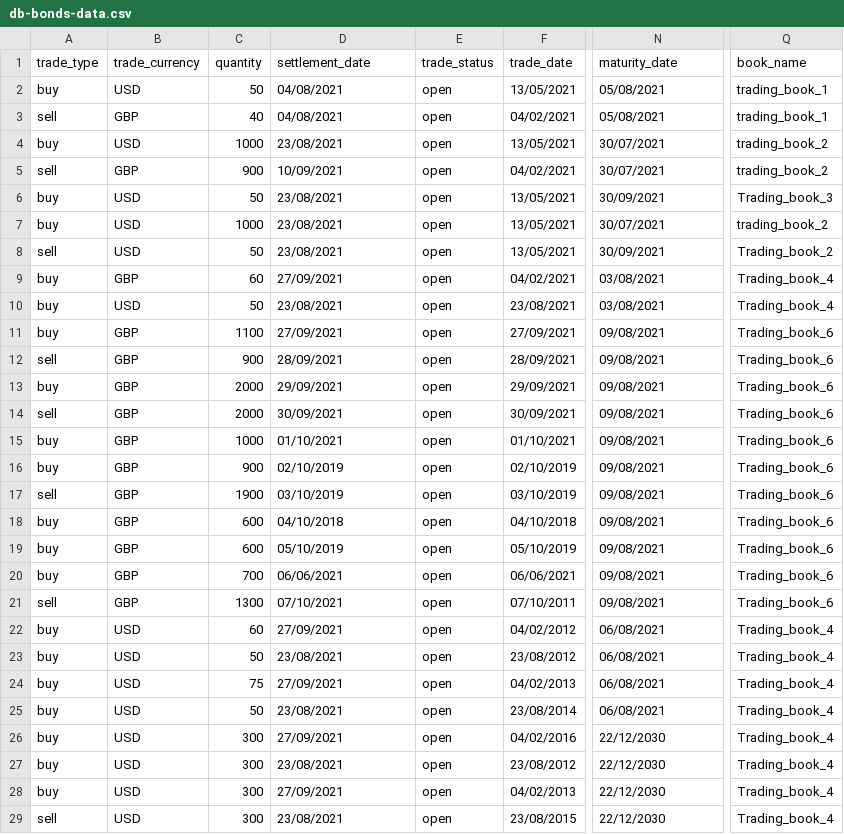
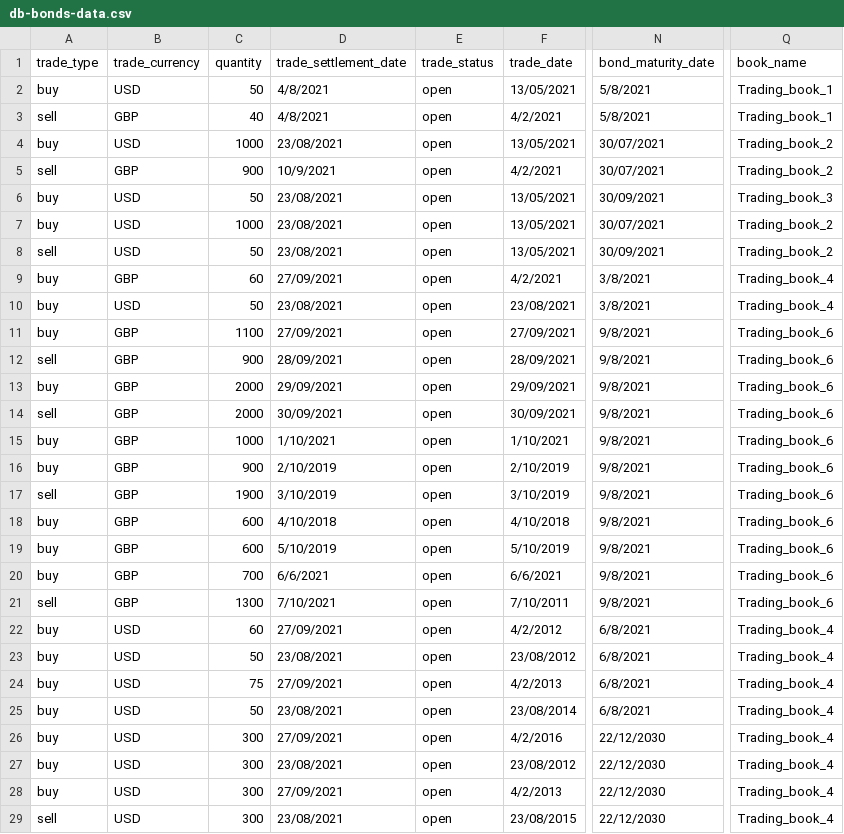
Before and after one commit to BadulescuCatalin/arrakis_v3, a CSV file: java-api/src/main/resources/db-bonds-data.csv, drawn as a sheet; only a part is shown, gaps mark what is left out; the diff names each change by its address in the sheet, - before the commit and + after, or states it on an @@ line.

```diff
--- a/java-api/src/main/resources/db-bonds-data.csv
+++ b/java-api/src/main/resources/db-bonds-data.csv
-D1: settlement_date
+D1: trade_settlement_date
-N1: maturity_date
+N1: bond_maturity_date
-D2:D3 (trade_settlement_date): 04/08/2021
+D2:D3 (trade_settlement_date): 4/8/2021
-N2:N3 (bond_maturity_date): 05/08/2021
+N2:N3 (bond_maturity_date): 5/8/2021
-Q2:Q3 (book_name): trading_book_1
+Q2:Q3 (book_name): Trading_book_1
-F3 (trade_date): 04/02/2021
+F3 (trade_date): 4/2/2021
-Q4:Q5 (book_name): trading_book_2
+Q4:Q5 (book_name): Trading_book_2
-D5 (trade_settlement_date): 10/09/2021
+D5 (trade_settlement_date): 10/9/2021
-F5 (trade_date): 04/02/2021
+F5 (trade_date): 4/2/2021
-Q7 (book_name): trading_book_2
+Q7 (book_name): Trading_book_2
-F9 (trade_date): 04/02/2021
+F9 (trade_date): 4/2/2021
-N9:N10 (bond_maturity_date): 03/08/2021
+N9:N10 (bond_maturity_date): 3/8/2021
-N11:N21 (bond_maturity_date): 09/08/2021
+N11:N21 (bond_maturity_date): 9/8/2021
-D15 (trade_settlement_date): 01/10/2021
+D15 (trade_settlement_date): 1/10/2021
-F15 (trade_date): 01/10/2021
+F15 (trade_date): 1/10/2021
-D16 (trade_settlement_date): 02/10/2019
+D16 (trade_settlement_date): 2/10/2019
-F16 (trade_date): 02/10/2019
+F16 (trade_date): 2/10/2019
-D17 (trade_settlement_date): 03/10/2019
+D17 (trade_settlement_date): 3/10/2019
-F17 (trade_date): 03/10/2019
+F17 (trade_date): 3/10/2019
-D18 (trade_settlement_date): 04/10/2018
+D18 (trade_settlement_date): 4/10/2018
-F18 (trade_date): 04/10/2018
+F18 (trade_date): 4/10/2018
-D19 (trade_settlement_date): 05/10/2019
+D19 (trade_settlement_date): 5/10/2019
-F19 (trade_date): 05/10/2019
+F19 (trade_date): 5/10/2019
-D20 (trade_settlement_date): 06/06/2021
+D20 (trade_settlement_date): 6/6/2021
-F20 (trade_date): 06/06/2021
+F20 (trade_date): 6/6/2021
-D21 (trade_settlement_date): 07/10/2021
+D21 (trade_settlement_date): 7/10/2021
-F21 (trade_date): 07/10/2011
+F21 (trade_date): 7/10/2011
-F22 (trade_date): 04/02/2012
+F22 (trade_date): 4/2/2012
-N22:N25 (bond_maturity_date): 06/08/2021
+N22:N25 (bond_maturity_date): 6/8/2021
-F24 (trade_date): 04/02/2013
+F24 (trade_date): 4/2/2013
-F26 (trade_date): 04/02/2016
+F26 (trade_date): 4/2/2016
-F28 (trade_date): 04/02/2013
+F28 (trade_date): 4/2/2013
```
Also changed, not shown: 9 other files.
